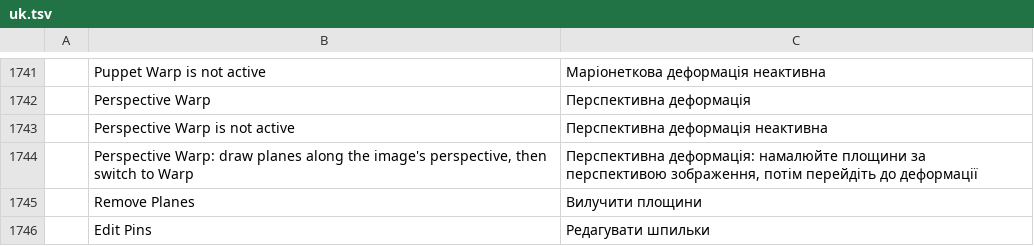
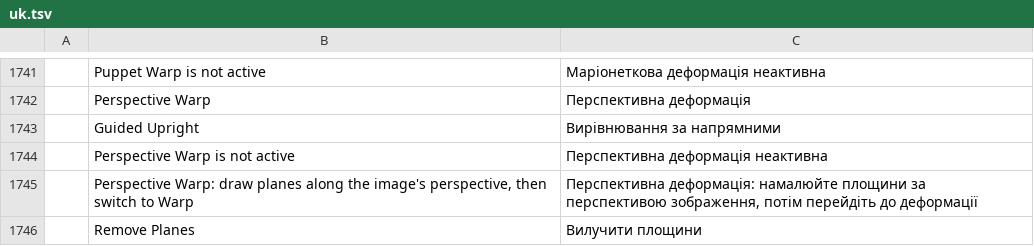
Before and after one commit to Phnem/photocraft-by-Vetro, a TSV file: crates/ui-egui/src/i18n/uk.tsv, drawn as a sheet; only a part is shown, gaps mark what is left out; the shorter side is filled out with more unchanged rows; the diff names each change by its address in the sheet, - before the commit and + after, or states it on an @@ line.

```diff
--- a/crates/ui-egui/src/i18n/uk.tsv
+++ b/crates/ui-egui/src/i18n/uk.tsv
+row 1743:  | Guided Upright | Вирівнювання за напрямними
```
Also changed, not shown: crates/ui-egui/src/i18n/el.tsv, crates/ui-egui/src/i18n/ja.tsv, 18 other files.
